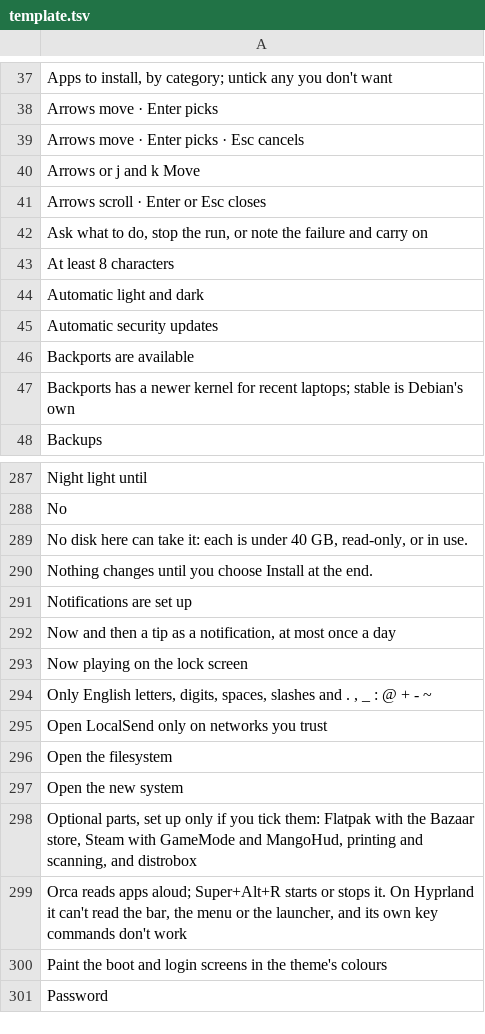
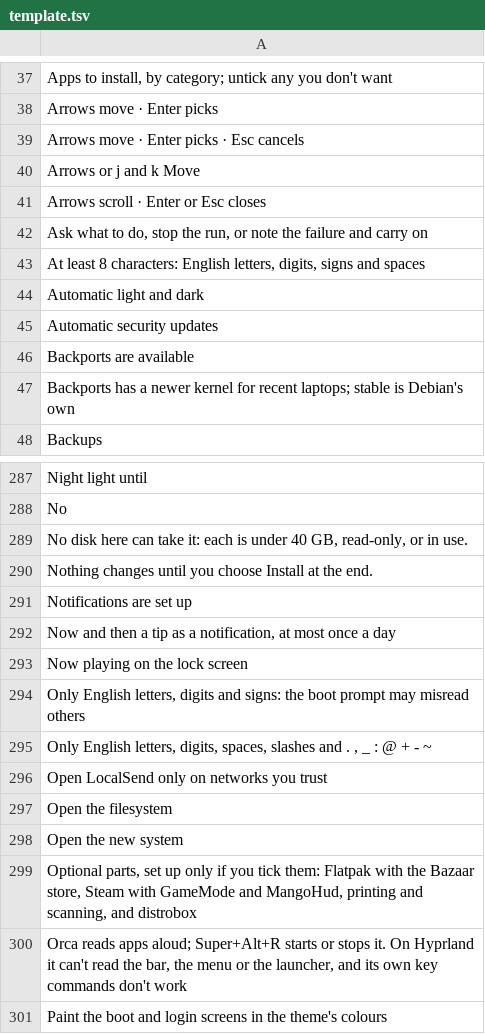
Before and after one commit to Ahmadlolbit/hyprtrixie, a TSV file: manifests/locale/template.tsv, drawn as a sheet; only a part is shown, gaps mark what is left out; the shorter side is filled out with more unchanged rows.

Commit message:
Keep the disk password to what the boot prompt reads the same

```diff
--- a/manifests/locale/template.tsv
+++ b/manifests/locale/template.tsv
@@ -42,3 +42,3 @@ Arrows scroll · Enter or Esc closes
 Ask what to do, stop the run, or note the failure and carry on	
-At least 8 characters	
+At least 8 characters: English letters, digits, signs and spaces	
 Automatic light and dark	
@@ -293,2 +293,3 @@ Now and then a tip as a notification, at most once a day
 Now playing on the lock screen	
+Only English letters, digits and signs: the boot prompt may misread others	
 Only English letters, digits, spaces, slashes and . , _ : @ + - ~	
```
Also changed, not shown: 1 other file.
